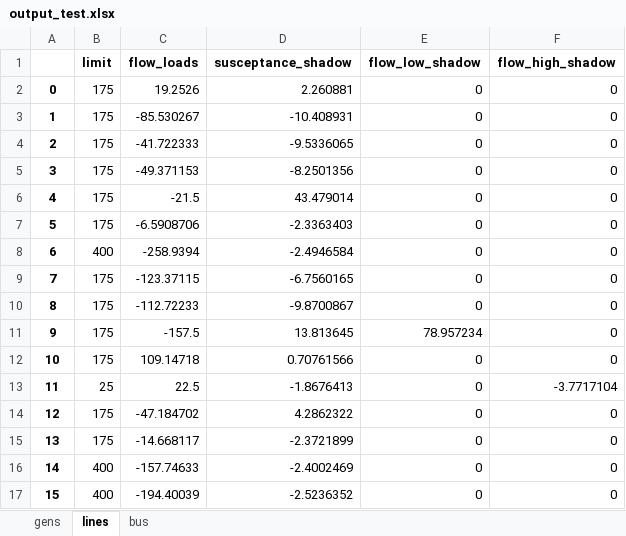
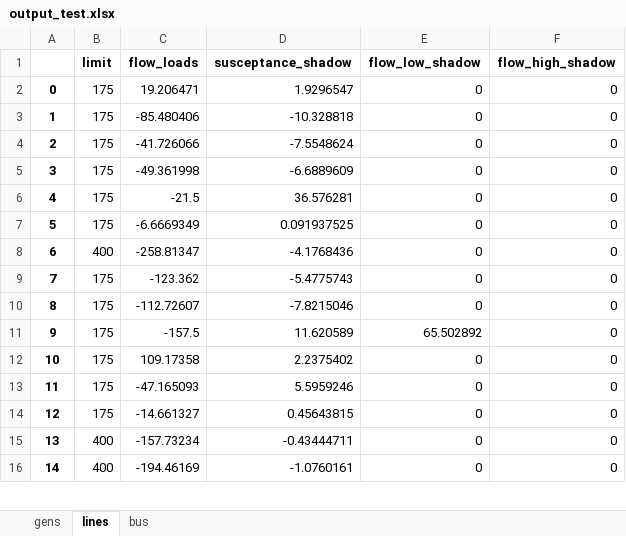
Before and after one commit to NMSU-POWER/pyComms, an Excel workbook: conejo/output_test.xlsx, sheet lines, drawn as a sheet; only a part is shown; values as stored, in another font and other column widths than the file's, no borders; removed rows and columns are numbered as before the commit, all else as after; the diff covers the shown part only; the diff names each change by its address in the sheet, - before the commit and + after, or states it on an @@ line.

Commit message:
flow_use

```diff
--- a/conejo/output_test.xlsx (sheet lines)
+++ b/conejo/output_test.xlsx (sheet lines)
-C2 (flow_loads): 19.2526
+C2 (flow_loads): 19.206471
-D2 (susceptance_shadow): 2.260881
+D2 (susceptance_shadow): 1.9296547
-C3 (flow_loads): -85.530267
+C3 (flow_loads): -85.480406
-D3 (susceptance_shadow): -10.408931
+D3 (susceptance_shadow): -10.328818
-C4 (flow_loads): -41.722333
+C4 (flow_loads): -41.726066
-D4 (susceptance_shadow): -9.5336065
+D4 (susceptance_shadow): -7.5548624
-C5 (flow_loads): -49.371153
+C5 (flow_loads): -49.361998
-D5 (susceptance_shadow): -8.2501356
+D5 (susceptance_shadow): -6.6889609
-D6 (susceptance_shadow): 43.479014
+D6 (susceptance_shadow): 36.576281
-C7 (flow_loads): -6.5908706
+C7 (flow_loads): -6.6669349
-D7 (susceptance_shadow): -2.3363403
+D7 (susceptance_shadow): 0.091937525
-C8 (flow_loads): -258.9394
+C8 (flow_loads): -258.81347
-D8 (susceptance_shadow): -2.4946584
+D8 (susceptance_shadow): -4.1768436
-C9 (flow_loads): -123.37115
+C9 (flow_loads): -123.362
-D9 (susceptance_shadow): -6.7560165
+D9 (susceptance_shadow): -5.4775743
-C10 (flow_loads): -112.72233
+C10 (flow_loads): -112.72607
-D10 (susceptance_shadow): -9.8700867
+D10 (susceptance_shadow): -7.8215046
-D11 (susceptance_shadow): 13.813645
+D11 (susceptance_shadow): 11.620589
-E11 (flow_low_shadow): 78.957234
+E11 (flow_low_shadow): 65.502892
-C12 (flow_loads): 109.14718
+C12 (flow_loads): 109.17358
-D12 (susceptance_shadow): 0.70761566
+D12 (susceptance_shadow): 2.2375402
-row 13: 11 | 25 | 22.5 | -1.8676413 | 0 | -3.7717104
@@ column A renumbered between rows 13 and 29 @@
-C13 (flow_loads): -47.184702
+C13 (flow_loads): -47.165093
-D13 (susceptance_shadow): 4.2862322
+D13 (susceptance_shadow): 5.5959246
-C14 (flow_loads): -14.668117
+C14 (flow_loads): -14.661327
-D14 (susceptance_shadow): -2.3721899
+D14 (susceptance_shadow): 0.45643815
-C15 (flow_loads): -157.74633
+C15 (flow_loads): -157.73234
-D15 (susceptance_shadow): -2.4002469
+D15 (susceptance_shadow): -0.43444711
-C16 (flow_loads): -194.40039
+C16 (flow_loads): -194.46169
-D16 (susceptance_shadow): -2.5236352
+D16 (susceptance_shadow): -1.0760161
```
Also changed, not shown: other rows of this sheet, sheet bus, sheet gens, conejo/formatted_data.xlsx, conejo/one_fictitious/formatted_data1.xlsx, 11 other files.
